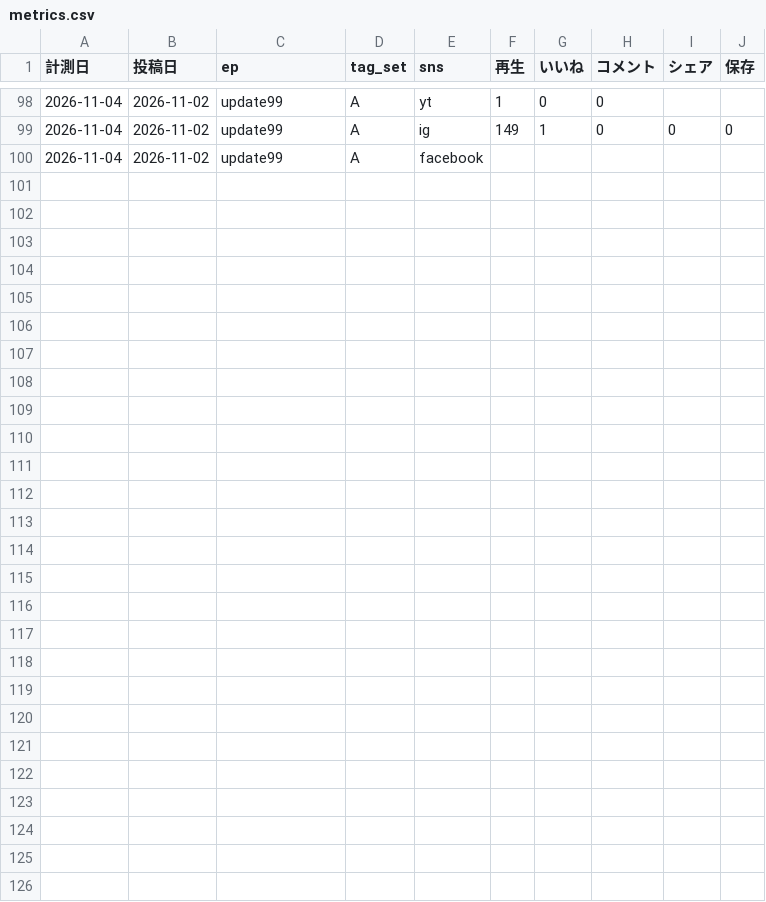
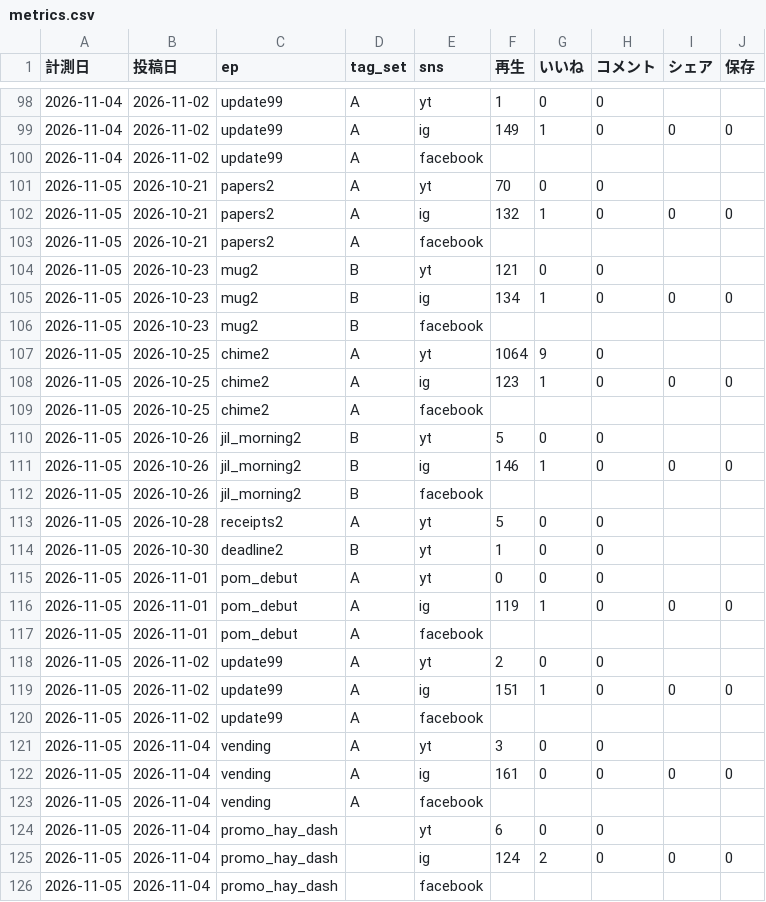
Before and after one commit to ibato-byte/renjill-auto, a CSV file: content/metrics.csv, drawn as a sheet; only a part is shown, gaps mark what is left out.

Commit message:
metrics: 2026-11-05

```diff
--- a/content/metrics.csv
+++ b/content/metrics.csv
@@ -100 +100,27 @@
 2026-11-04,2026-11-02,update99,A,facebook,,,,,
+2026-11-05,2026-10-21,papers2,A,yt,70,0,0,,
+2026-11-05,2026-10-21,papers2,A,ig,132,1,0,0,0
+2026-11-05,2026-10-21,papers2,A,facebook,,,,,
+2026-11-05,2026-10-23,mug2,B,yt,121,0,0,,
+2026-11-05,2026-10-23,mug2,B,ig,134,1,0,0,0
+2026-11-05,2026-10-23,mug2,B,facebook,,,,,
+2026-11-05,2026-10-25,chime2,A,yt,1064,9,0,,
+2026-11-05,2026-10-25,chime2,A,ig,123,1,0,0,0
+2026-11-05,2026-10-25,chime2,A,facebook,,,,,
+2026-11-05,2026-10-26,jil_morning2,B,yt,5,0,0,,
+2026-11-05,2026-10-26,jil_morning2,B,ig,146,1,0,0,0
+2026-11-05,2026-10-26,jil_morning2,B,facebook,,,,,
+2026-11-05,2026-10-28,receipts2,A,yt,5,0,0,,
+2026-11-05,2026-10-30,deadline2,B,yt,1,0,0,,
+2026-11-05,2026-11-01,pom_debut,A,yt,0,0,0,,
+2026-11-05,2026-11-01,pom_debut,A,ig,119,1,0,0,0
+2026-11-05,2026-11-01,pom_debut,A,facebook,,,,,
+2026-11-05,2026-11-02,update99,A,yt,2,0,0,,
+2026-11-05,2026-11-02,update99,A,ig,151,1,0,0,0
+2026-11-05,2026-11-02,update99,A,facebook,,,,,
+2026-11-05,2026-11-04,vending,A,yt,3,0,0,,
+2026-11-05,2026-11-04,vending,A,ig,161,0,0,0,0
+2026-11-05,2026-11-04,vending,A,facebook,,,,,
+2026-11-05,2026-11-04,promo_hay_dash,,yt,6,0,0,,
+2026-11-05,2026-11-04,promo_hay_dash,,ig,124,2,0,0,0
+2026-11-05,2026-11-04,promo_hay_dash,,facebook,,,,,
```
Also changed, not shown: content/followers.csv, 1 other file.
